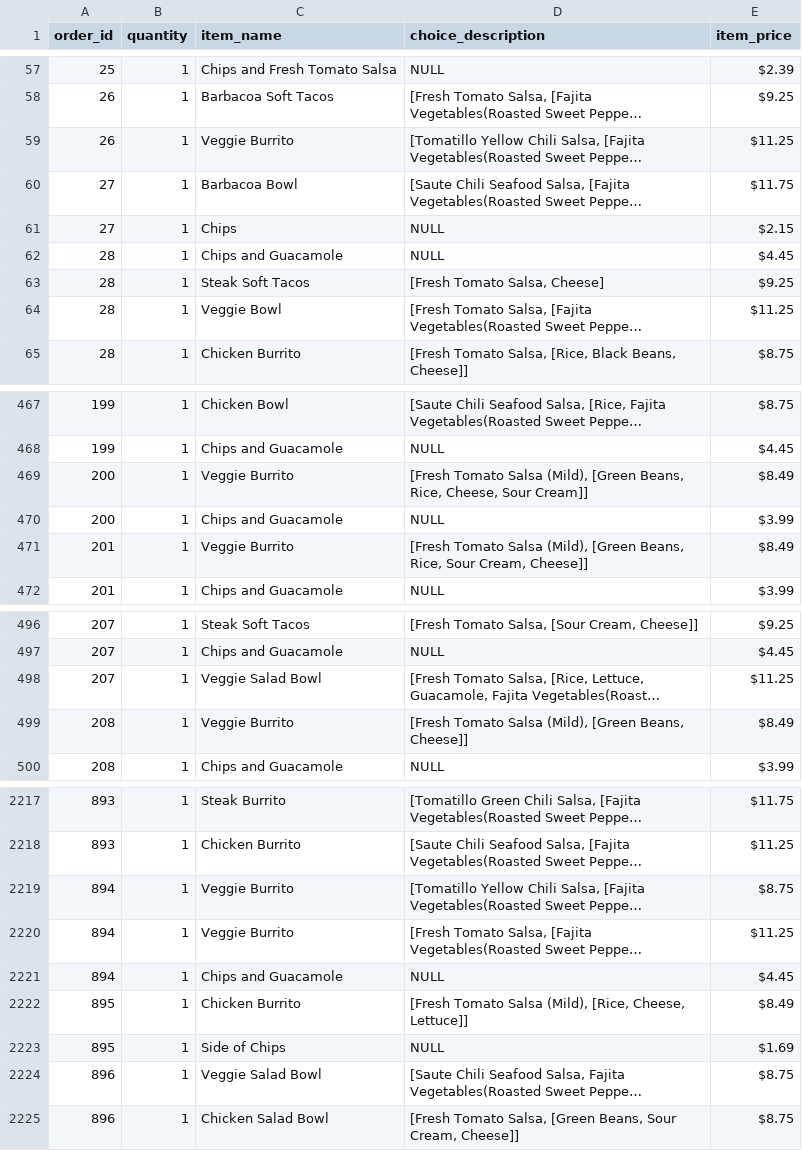
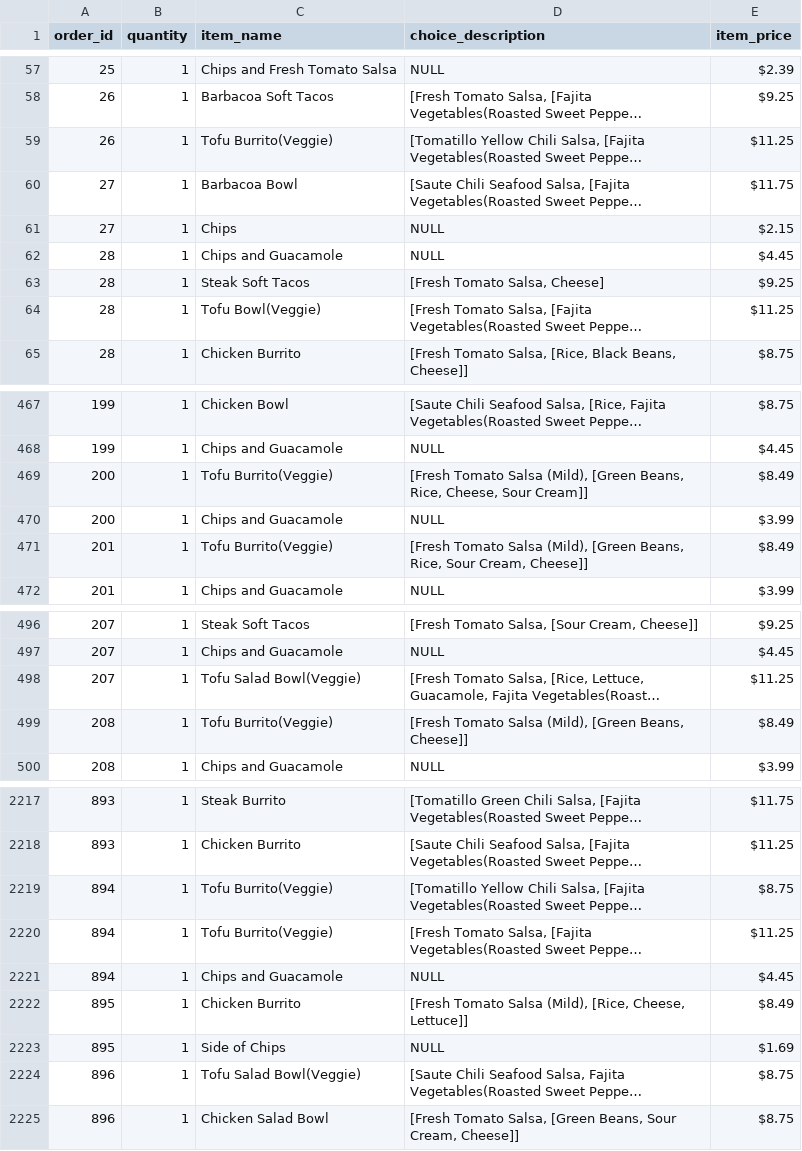
Before and after one commit to Ventim509/pandas, a CSV file: ChipotleOrder.csv, drawn as a sheet; only a part is shown, gaps mark what is left out; long unchanged cells end in …; the diff covers the shown part only; the diff names each change by its address in the sheet, - before the commit and + after, or states it on an @@ line.

```diff
--- a/ChipotleOrder.csv
+++ b/ChipotleOrder.csv
-C59 (item_name): Veggie Burrito
+C59 (item_name): Tofu Burrito(Veggie)
-C64 (item_name): Veggie Bowl
+C64 (item_name): Tofu Bowl(Veggie)
-C469 (item_name): Veggie Burrito
+C469 (item_name): Tofu Burrito(Veggie)
-C471 (item_name): Veggie Burrito
+C471 (item_name): Tofu Burrito(Veggie)
-C498 (item_name): Veggie Salad Bowl
+C498 (item_name): Tofu Salad Bowl(Veggie)
-C499 (item_name): Veggie Burrito
+C499 (item_name): Tofu Burrito(Veggie)
-C2219:C2220 (item_name): Veggie Burrito
+C2219:C2220 (item_name): Tofu Burrito(Veggie)
-C2224 (item_name): Veggie Salad Bowl
+C2224 (item_name): Tofu Salad Bowl(Veggie)
```
Also changed, not shown: 147 edited cells elsewhere in this file.
